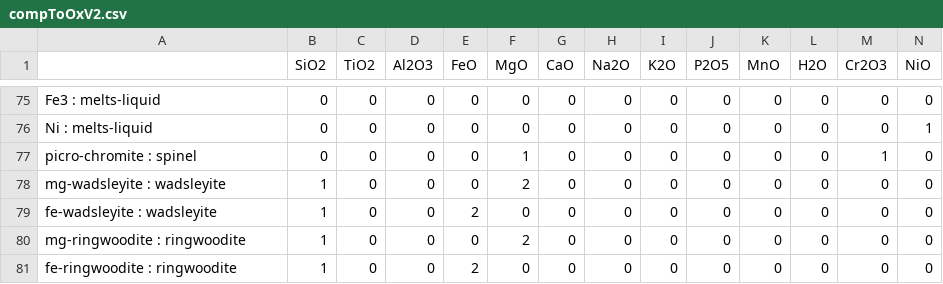
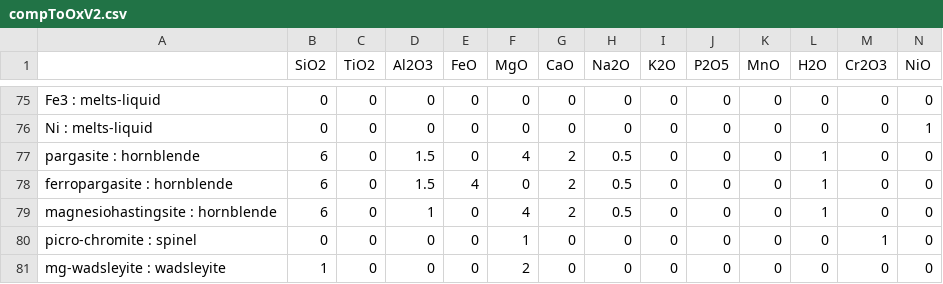
Before and after one commit to benjthyer/nGibbs, a CSV file: src/nMELTS/config/projections/compToOxV2.csv, drawn as a sheet; only a part is shown, gaps mark what is left out; the shorter side is filled out with more unchanged rows; rows hold the shown columns only; the diff names each change by its address in the sheet, - before the commit and + after, or states it on an @@ line.

```diff
--- a/src/nMELTS/config/projections/compToOxV2.csv
+++ b/src/nMELTS/config/projections/compToOxV2.csv
+row 77: pargasite : hornblende | 6 | 0 | 1.5 | 0 | 4 | 2 | 0.5 | 0 | 0 | 0 | 1 | 0 | 0
+row 78: ferropargasite : hornblende | 6 | 0 | 1.5 | 4 | 0 | 2 | 0.5 | 0 | 0 | 0 | 1 | 0 | 0
+row 79: magnesiohastingsite : hornblende | 6 | 0 | 1 | 0 | 4 | 2 | 0.5 | 0 | 0 | 0 | 1 | 0 | 0
```
Also changed, not shown: src/nMELTS/config/projections/PxSp_Comp_TransformV2.csv, 27 other files.
